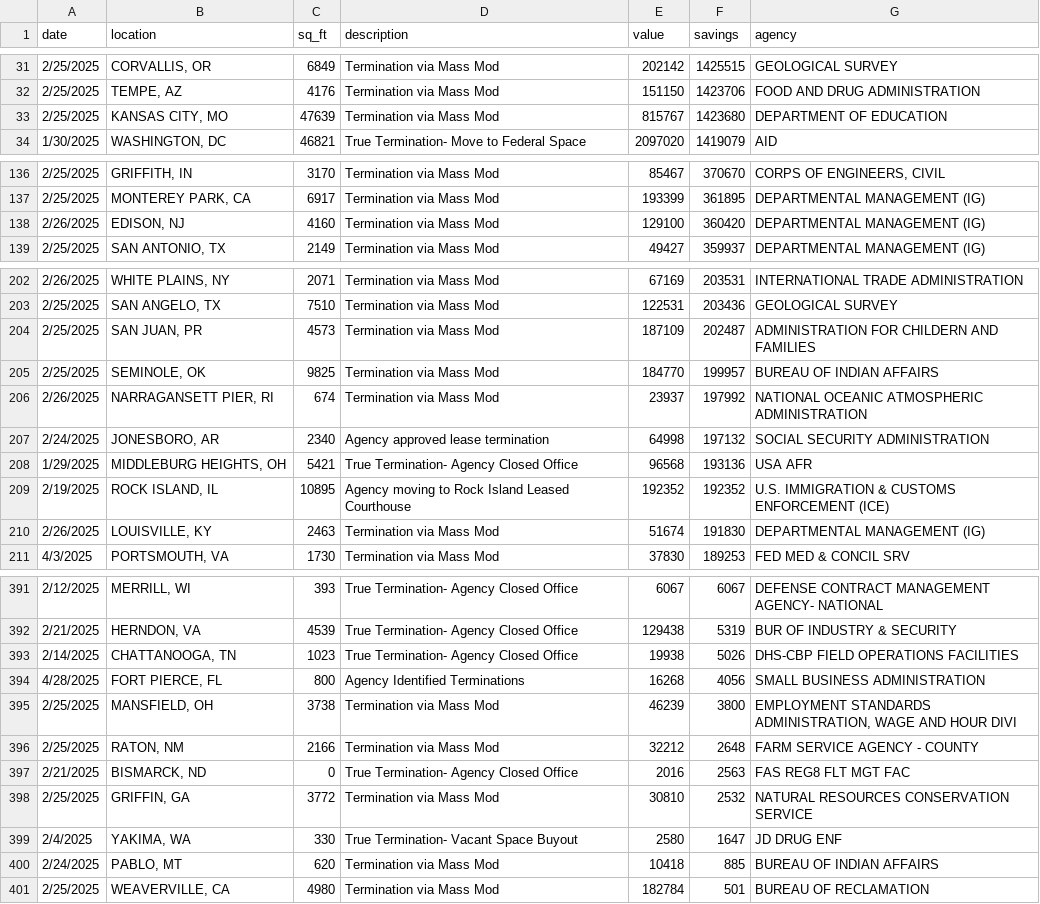
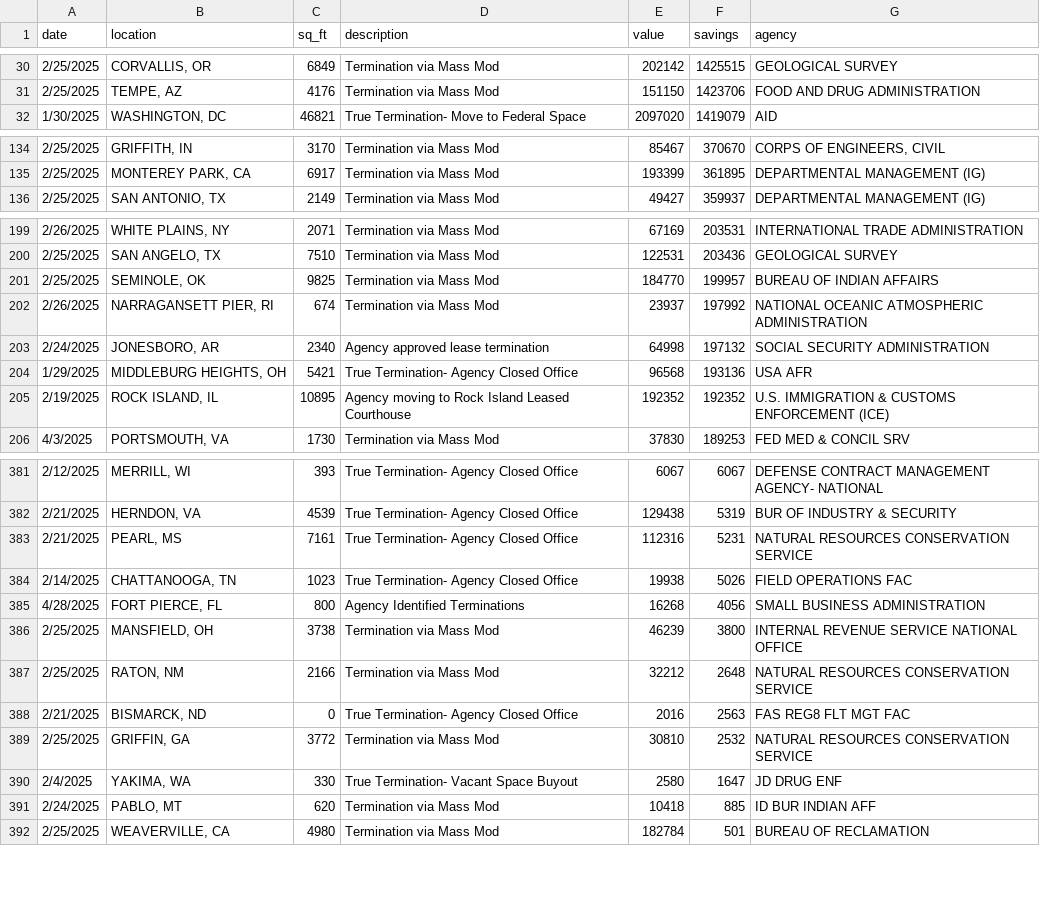
Before and after one commit to maclover7/fedgov, a CSV file: data/leases.csv, drawn as a sheet; only a part is shown, gaps mark what is left out; the diff covers the shown part only.

```diff
--- a/data/leases.csv
+++ b/data/leases.csv
@@ -32,3 +31,2 @@ date,location,sq_ft,description,value,savings,agency
 2/25/2025,"TEMPE, AZ",4176,Termination via Mass Mod,151150,1423706,FOOD AND DRUG ADMINISTRATION
-2/25/2025,"KANSAS CITY, MO",47639,Termination via Mass Mod,815767,1423680,DEPARTMENT OF EDUCATION
 1/30/2025,"WASHINGTON, DC",46821,True Termination- Move to Federal Space,2097020,1419079,AID
@@ -137,3 +135,2 @@ date,location,sq_ft,description,value,savings,agency
 2/25/2025,"MONTEREY PARK, CA",6917,Termination via Mass Mod,193399,361895,DEPARTMENTAL MANAGEMENT (IG)
-2/26/2025,"EDISON, NJ",4160,Termination via Mass Mod,129100,360420,DEPARTMENTAL MANAGEMENT (IG)
 2/25/2025,"SAN ANTONIO, TX",2149,Termination via Mass Mod,49427,359937,DEPARTMENTAL MANAGEMENT (IG)
@@ -203,3 +200,2 @@ date,location,sq_ft,description,value,savings,agency
 2/25/2025,"SAN ANGELO, TX",7510,Termination via Mass Mod,122531,203436,GEOLOGICAL SURVEY
-2/25/2025,"SAN JUAN, PR",4573,Termination via Mass Mod,187109,202487,ADMINISTRATION FOR CHILDERN AND FAMILIES
 2/25/2025,"SEMINOLE, OK",9825,Termination via Mass Mod,184770,199957,BUREAU OF INDIAN AFFAIRS
@@ -209,3 +205,2 @@ date,location,sq_ft,description,value,savings,agency
 2/19/2025,"ROCK ISLAND, IL",10895,Agency moving to Rock Island Leased Courthouse,192352,192352,U.S. IMMIGRATION & CUSTOMS ENFORCEMENT (ICE)
-2/26/2025,"LOUISVILLE, KY",2463,Termination via Mass Mod,51674,191830,DEPARTMENTAL MANAGEMENT (IG)
 4/3/2025,"PORTSMOUTH, VA",1730,Termination via Mass Mod,37830,189253,FED MED & CONCIL SRV
@@ -392,6 +382,7 @@ date,location,sq_ft,description,value,savings,agency
 2/21/2025,"HERNDON, VA",4539,True Termination- Agency Closed Office,129438,5319,BUR OF INDUSTRY & SECURITY
-2/14/2025,"CHATTANOOGA, TN",1023,True Termination- Agency Closed Office,19938,5026,DHS-CBP FIELD OPERATIONS FACILITIES
+2/21/2025,"PEARL, MS",7161,True Termination- Agency Closed Office,112316,5231,NATURAL RESOURCES CONSERVATION SERVICE
+2/14/2025,"CHATTANOOGA, TN",1023,True Termination- Agency Closed Office,19938,5026,FIELD OPERATIONS FAC
 4/28/2025,"FORT PIERCE, FL",800,Agency Identified Terminations,16268,4056,SMALL BUSINESS ADMINISTRATION
-2/25/2025,"MANSFIELD, OH",3738,Termination via Mass Mod,46239,3800,"EMPLOYMENT STANDARDS ADMINISTRATION, WAGE AND HOUR DIVI"
-2/25/2025,"RATON, NM",2166,Termination via Mass Mod,32212,2648,FARM SERVICE AGENCY - COUNTY
+2/25/2025,"MANSFIELD, OH",3738,Termination via Mass Mod,46239,3800,INTERNAL REVENUE SERVICE NATIONAL OFFICE
+2/25/2025,"RATON, NM",2166,Termination via Mass Mod,32212,2648,NATURAL RESOURCES CONSERVATION SERVICE
 2/21/2025,"BISMARCK, ND",0,True Termination- Agency Closed Office,2016,2563,FAS REG8 FLT MGT FAC
@@ -399,3 +390,3 @@ date,location,sq_ft,description,value,savings,agency
 2/4/2025,"YAKIMA, WA",330,True Termination- Vacant Space Buyout,2580,1647,JD DRUG ENF
-2/24/2025,"PABLO, MT",620,Termination via Mass Mod,10418,885,BUREAU OF INDIAN AFFAIRS
+2/24/2025,"PABLO, MT",620,Termination via Mass Mod,10418,885,ID BUR INDIAN AFF
 2/25/2025,"WEAVERVILLE, CA",4980,Termination via Mass Mod,182784,501,BUREAU OF RECLAMATION
```
Also changed, not shown: 4 added rows, 10 removed rows and 39 edited cells elsewhere in this file, 1 other file.
